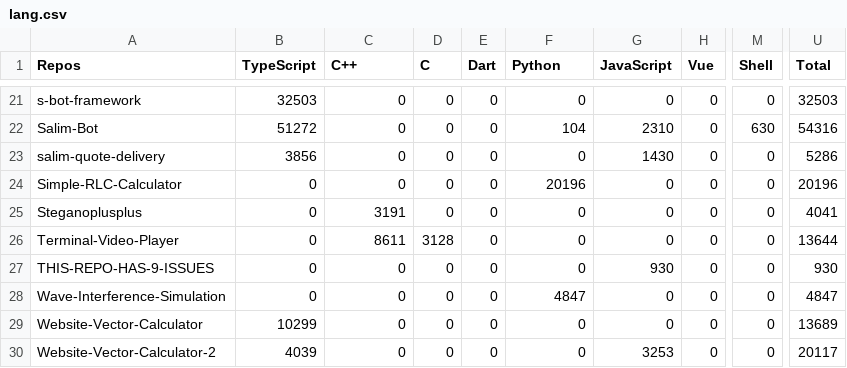
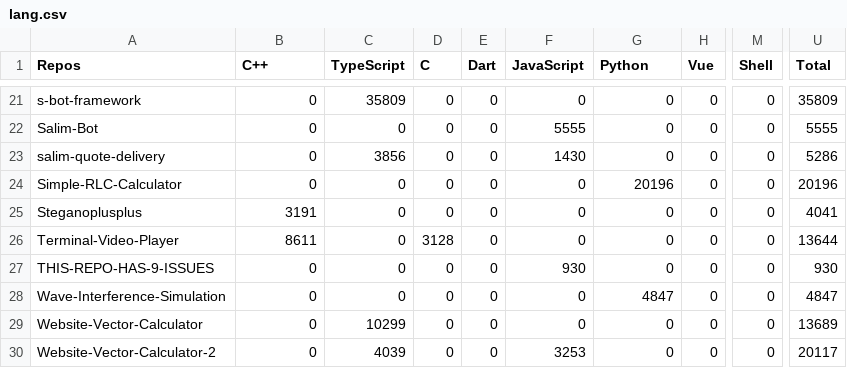
Before and after one commit to Leomotors/Auto-Language-Stats, a CSV file: example/lang.csv, drawn as a sheet; only a part is shown, gaps mark what is left out; the diff covers the shown part only; the diff names each change by its address in the sheet, - before the commit and + after, or states it on an @@ line.

```diff
--- a/example/lang.csv
+++ b/example/lang.csv
-B1: TypeScript
+B1: C++
-C1: C++
+C1: TypeScript
-F1: Python
+F1: JavaScript
-G1: JavaScript
+G1: Python
-B21 (C++): 32503
+B21 (C++): 0
-C21 (TypeScript): 0
+C21 (TypeScript): 35809
-U21 (Total): 32503
+U21 (Total): 35809
-B22 (C++): 51272
+B22 (C++): 0
-F22 (JavaScript): 104
+F22 (JavaScript): 5555
-G22 (Python): 2310
+G22 (Python): 0
-M22 (Shell): 630
+M22 (Shell): 0
-U22 (Total): 54316
+U22 (Total): 5555
-B23 (C++): 3856
+B23 (C++): 0
-C23 (TypeScript): 0
+C23 (TypeScript): 3856
-F23 (JavaScript): 0
+F23 (JavaScript): 1430
-G23 (Python): 1430
+G23 (Python): 0
-F24 (JavaScript): 20196
+F24 (JavaScript): 0
-G24 (Python): 0
+G24 (Python): 20196
-B25 (C++): 0
+B25 (C++): 3191
-C25 (TypeScript): 3191
+C25 (TypeScript): 0
-B26 (C++): 0
+B26 (C++): 8611
-C26 (TypeScript): 8611
+C26 (TypeScript): 0
-F27 (JavaScript): 0
+F27 (JavaScript): 930
-G27 (Python): 930
+G27 (Python): 0
-F28 (JavaScript): 4847
+F28 (JavaScript): 0
-G28 (Python): 0
+G28 (Python): 4847
-B29 (C++): 10299
+B29 (C++): 0
-C29 (TypeScript): 0
+C29 (TypeScript): 10299
-B30 (C++): 4039
+B30 (C++): 0
-C30 (TypeScript): 0
+C30 (TypeScript): 4039
-F30 (JavaScript): 0
+F30 (JavaScript): 3253
-G30 (Python): 3253
+G30 (Python): 0
```
Also changed, not shown: 36 edited cells elsewhere in this file, 1 other file.
